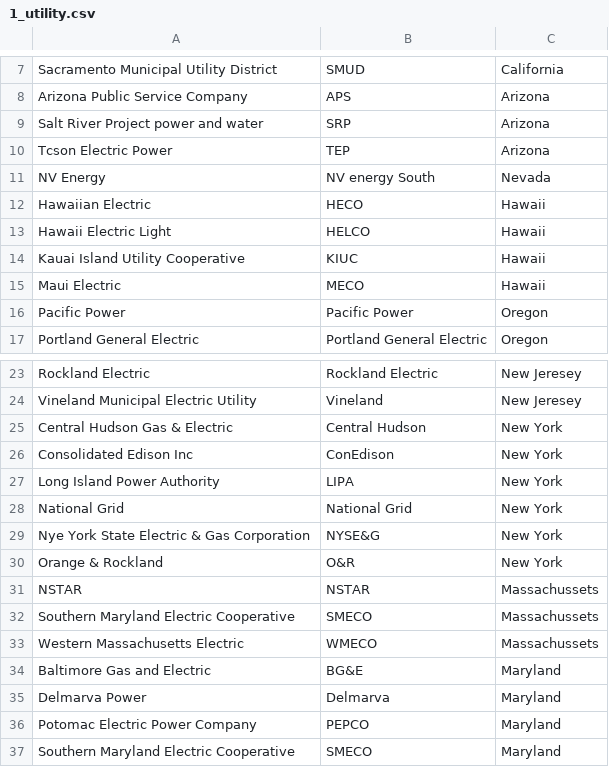
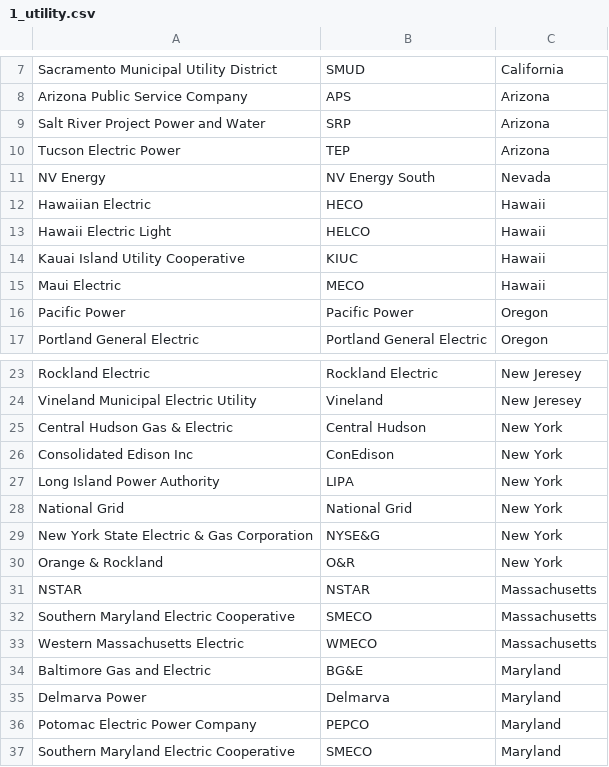
Before and after one commit to mattwilliams85/powur, a CSV file: db/lookups/1_utility.csv, drawn as a sheet; only a part is shown, gaps mark what is left out.

Commit message:
fix typos in quote_field_lookups CSVs

```diff
--- a/db/lookups/1_utility.csv
+++ b/db/lookups/1_utility.csv
@@ -8,5 +8,5 @@ Sacramento Municipal Utility District,SMUD,California
 Arizona Public Service Company,APS,Arizona
-Salt River Project power and water,SRP,Arizona
-Tcson Electric Power,TEP,Arizona
-NV Energy,NV energy South,Nevada
+Salt River Project Power and Water,SRP,Arizona
+Tucson Electric Power,TEP,Arizona
+NV Energy,NV Energy South,Nevada
 Hawaiian Electric,HECO,Hawaii
@@ -28,7 +28,7 @@ Long Island Power Authority,LIPA,New York
 National Grid,National Grid,New York
-Nye York State Electric & Gas Corporation,NYSE&G,New York
+New York State Electric & Gas Corporation,NYSE&G,New York
 Orange & Rockland,O&R,New York
-NSTAR,NSTAR,Massachussets
-Southern Maryland Electric Cooperative,SMECO,Massachussets
-Western Massachusetts Electric,WMECO,Massachussets
+NSTAR,NSTAR,Massachusetts
+Southern Maryland Electric Cooperative,SMECO,Massachusetts
+Western Massachusetts Electric,WMECO,Massachusetts
 Baltimore Gas and Electric,BG&E,Maryland
```
Also changed, not shown: 2 other files.
